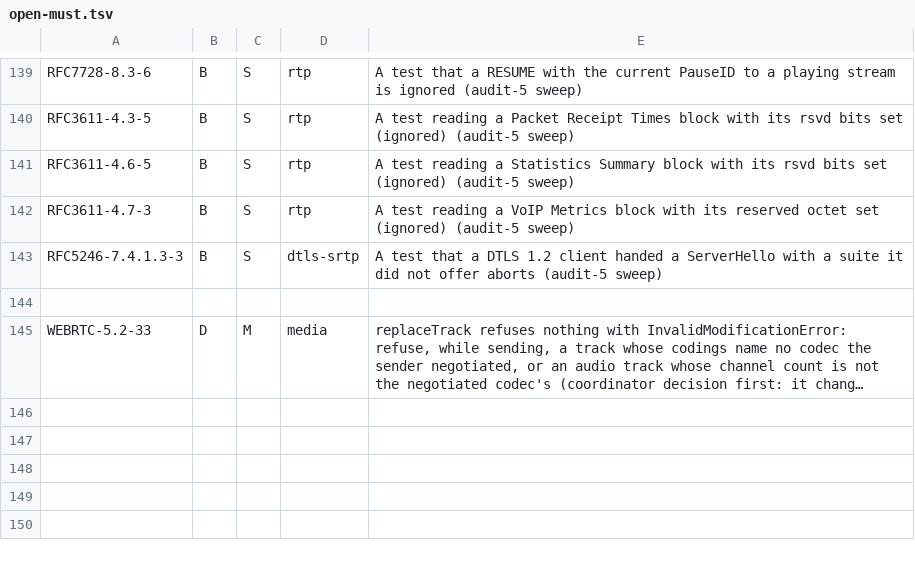
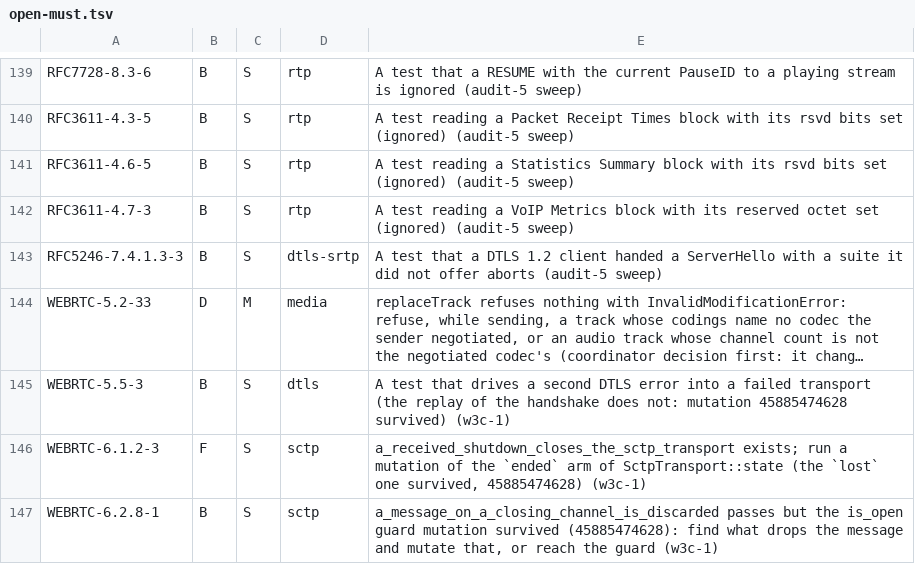
Before and after one commit to Brainwires/rtci, a TSV file: docs/conformance/audit/open-must.tsv, drawn as a sheet; only a part is shown, gaps mark what is left out; long unchanged cells end in …; removed rows and columns are numbered as before the commit, all else as after; the diff names each change by its address in the sheet, - before the commit and + after, or states it on an @@ line.

```diff
--- a/docs/conformance/audit/open-must.tsv
+++ b/docs/conformance/audit/open-must.tsv
-row 144: (empty)
+row 145: WEBRTC-5.5-3 | B | S | dtls | A test that drives a second DTLS error into a failed transport (the replay of the handshake does not: mutation 45885474628 survived) (w3c-1)
+row 146: WEBRTC-6.1.2-3 | F | S | sctp | a_received_shutdown_closes_the_sctp_transport exists; run a mutation of the `ended` arm of SctpTransport::state (the `lost` one survived, 45885474628) (w3c-1)
+row 147: WEBRTC-6.2.8-1 | B | S | sctp | a_message_on_a_closing_channel_is_discarded passes but the is_open guard mutation survived (45885474628): find what drops the message and mutate that, or reach the guard (w3c-1)
```
Also changed, not shown: 4 other files.
